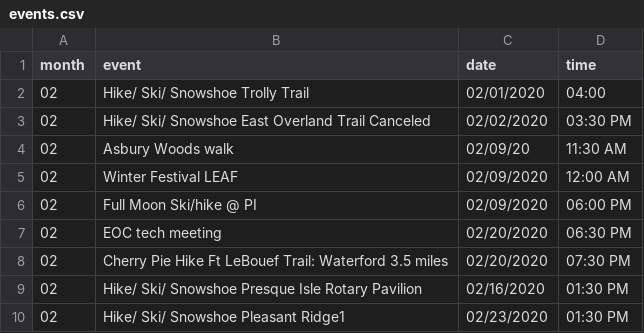
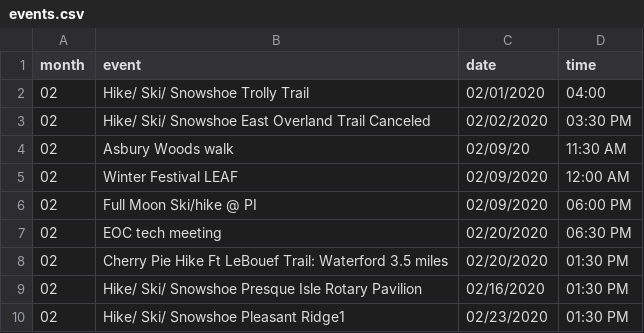
Before and after one commit to erieoutingclub/erieoutingclub.github.io, a CSV file: _data/events.csv, drawn as a sheet.

Commit message:
Change time on Cherry Pie hike

```diff
--- a/_data/events.csv
+++ b/_data/events.csv
@@ -7,3 +7,3 @@ month,event,date,time
 02,EOC tech meeting,02/20/2020,06:30 PM
-02,Cherry Pie Hike Ft LeBouef Trail: Waterford 3.5 miles,02/20/2020,07:30 PM
+02,Cherry Pie Hike Ft LeBouef Trail: Waterford 3.5 miles,02/20/2020,01:30 PM
 02,Hike/ Ski/ Snowshoe Presque Isle Rotary Pavilion,02/16/2020,01:30 PM
```
